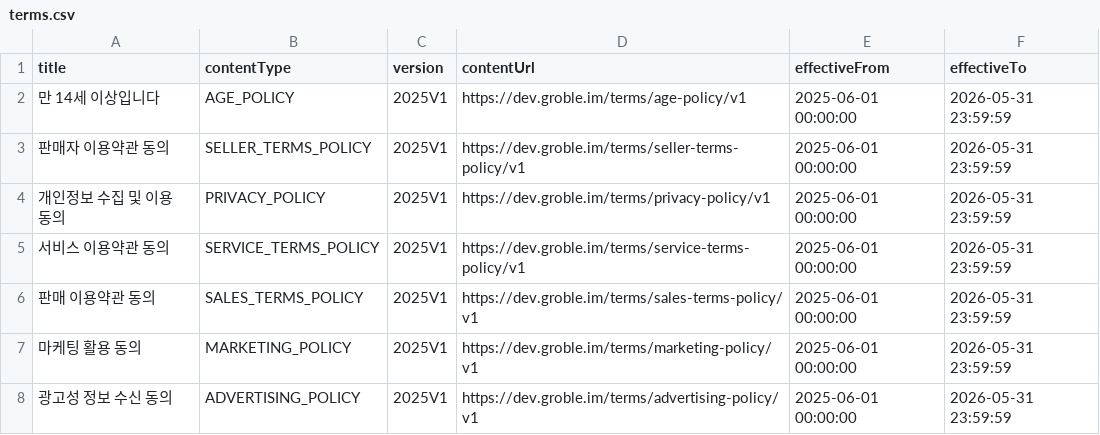
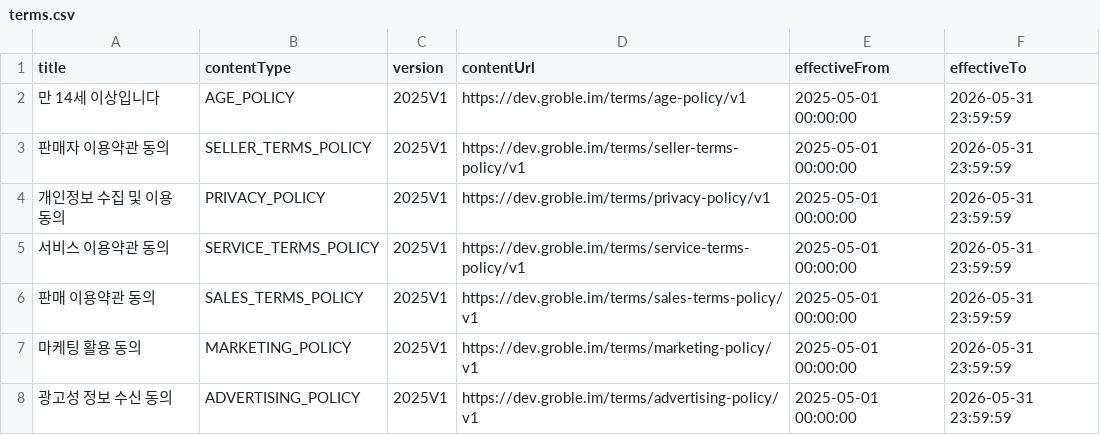
Before and after one commit to TEAM-LIAISON/groble-backend, a CSV file: groble-infrastructure/groble-persistence/src/main/resources/data/terms.csv, drawn as a sheet.

```diff
--- a/groble-infrastructure/groble-persistence/src/main/resources/data/terms.csv
+++ b/groble-infrastructure/groble-persistence/src/main/resources/data/terms.csv
@@ -1,8 +1,8 @@
 title,contentType,version,contentUrl,effectiveFrom,effectiveTo
-만 14세 이상입니다,AGE_POLICY,2025V1,https://dev.groble.im/terms/age-policy/v1,2025-06-01 00:00:00,2026-05-31 23:59:59
-판매자 이용약관 동의,SELLER_TERMS_POLICY,2025V1,https://dev.groble.im/terms/seller-terms-policy/v1,2025-06-01 00:00:00,2026-05-31 23:59:59
-개인정보 수집 및 이용 동의,PRIVACY_POLICY,2025V1,https://dev.groble.im/terms/privacy-policy/v1,2025-06-01 00:00:00,2026-05-31 23:59:59
-서비스 이용약관 동의,SERVICE_TERMS_POLICY,2025V1,https://dev.groble.im/terms/service-terms-policy/v1,2025-06-01 00:00:00,2026-05-31 23:59:59
-판매 이용약관 동의,SALES_TERMS_POLICY,2025V1,https://dev.groble.im/terms/sales-terms-policy/v1,2025-06-01 00:00:00,2026-05-31 23:59:59
-마케팅 활용 동의,MARKETING_POLICY,2025V1,https://dev.groble.im/terms/marketing-policy/v1,2025-06-01 00:00:00,2026-05-31 23:59:59
-광고성 정보 수신 동의,ADVERTISING_POLICY,2025V1,https://dev.groble.im/terms/advertising-policy/v1,2025-06-01 00:00:00,2026-05-31 23:59:59
+만 14세 이상입니다,AGE_POLICY,2025V1,https://dev.groble.im/terms/age-policy/v1,2025-05-01 00:00:00,2026-05-31 23:59:59
+판매자 이용약관 동의,SELLER_TERMS_POLICY,2025V1,https://dev.groble.im/terms/seller-terms-policy/v1,2025-05-01 00:00:00,2026-05-31 23:59:59
+개인정보 수집 및 이용 동의,PRIVACY_POLICY,2025V1,https://dev.groble.im/terms/privacy-policy/v1,2025-05-01 00:00:00,2026-05-31 23:59:59
+서비스 이용약관 동의,SERVICE_TERMS_POLICY,2025V1,https://dev.groble.im/terms/service-terms-policy/v1,2025-05-01 00:00:00,2026-05-31 23:59:59
+판매 이용약관 동의,SALES_TERMS_POLICY,2025V1,https://dev.groble.im/terms/sales-terms-policy/v1,2025-05-01 00:00:00,2026-05-31 23:59:59
+마케팅 활용 동의,MARKETING_POLICY,2025V1,https://dev.groble.im/terms/marketing-policy/v1,2025-05-01 00:00:00,2026-05-31 23:59:59
+광고성 정보 수신 동의,ADVERTISING_POLICY,2025V1,https://dev.groble.im/terms/advertising-policy/v1,2025-05-01 00:00:00,2026-05-31 23:59:59
```
Also changed, not shown: 11 other files.
